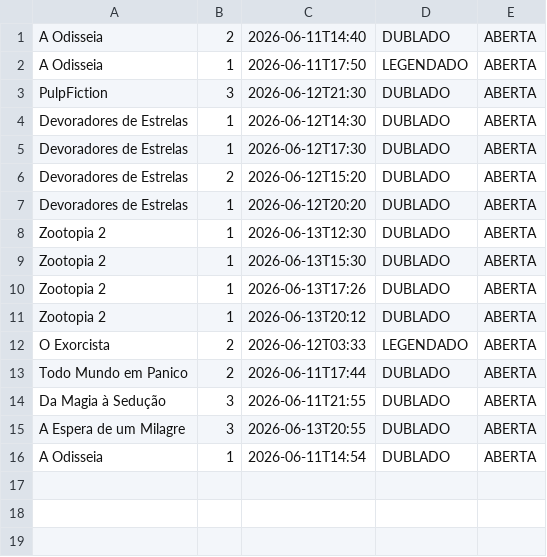
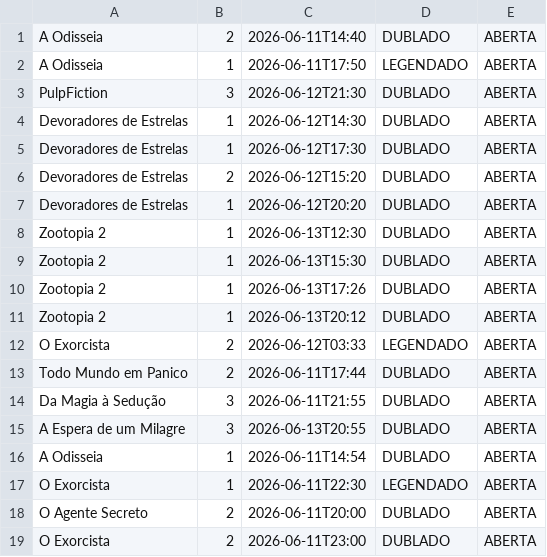
Before and after one commit to PauloVini2004/CineManage, a CSV file: cinemanagerfx/src/main/java/br/ufrpe/cine_rural/dados/arquivoscsv/sessoes.csv, drawn as a sheet.

```diff
--- a/cinemanagerfx/src/main/java/br/ufrpe/cine_rural/dados/arquivoscsv/sessoes.csv
+++ b/cinemanagerfx/src/main/java/br/ufrpe/cine_rural/dados/arquivoscsv/sessoes.csv
@@ -16 +16,4 @@ A Espera de um Milagre;3;2026-06-13T20:55;DUBLADO;ABERTA
 A Odisseia;1;2026-06-11T14:54;DUBLADO;ABERTA
+O Exorcista;1;2026-06-11T22:30;LEGENDADO;ABERTA
+O Agente Secreto;2;2026-06-11T20:00;DUBLADO;ABERTA
+O Exorcista;2;2026-06-11T23:00;DUBLADO;ABERTA
```
Also changed, not shown: cinemanagerfx/src/main/java/br/ufrpe/cine_rural/dados/arquivoscsv/filmes.csv, cinemanagerfx/src/main/java/br/ufrpe/cine_rural/dados/arquivoscsv/produtos.csv, 3 other files.
